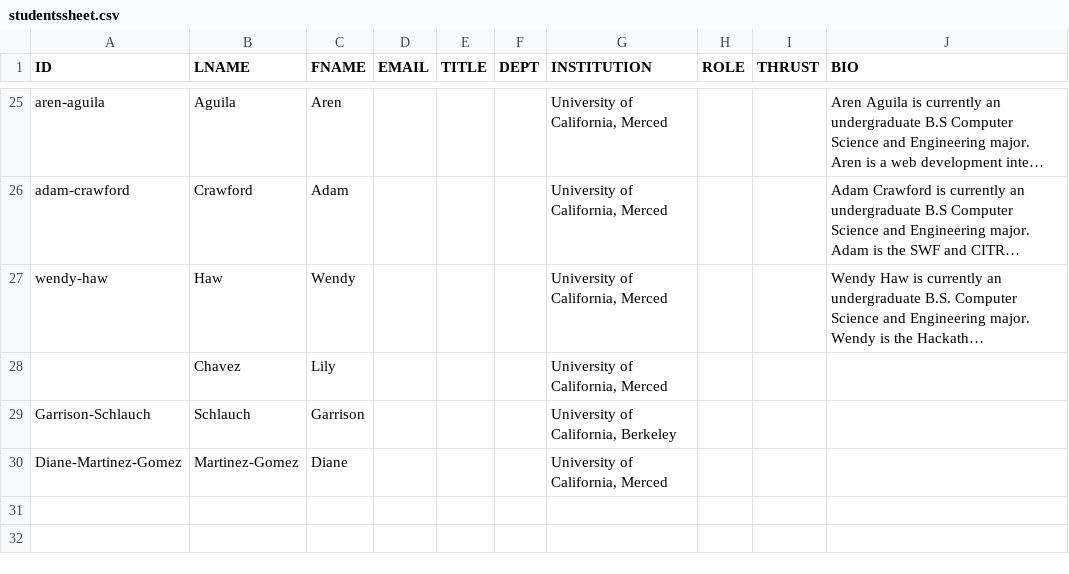
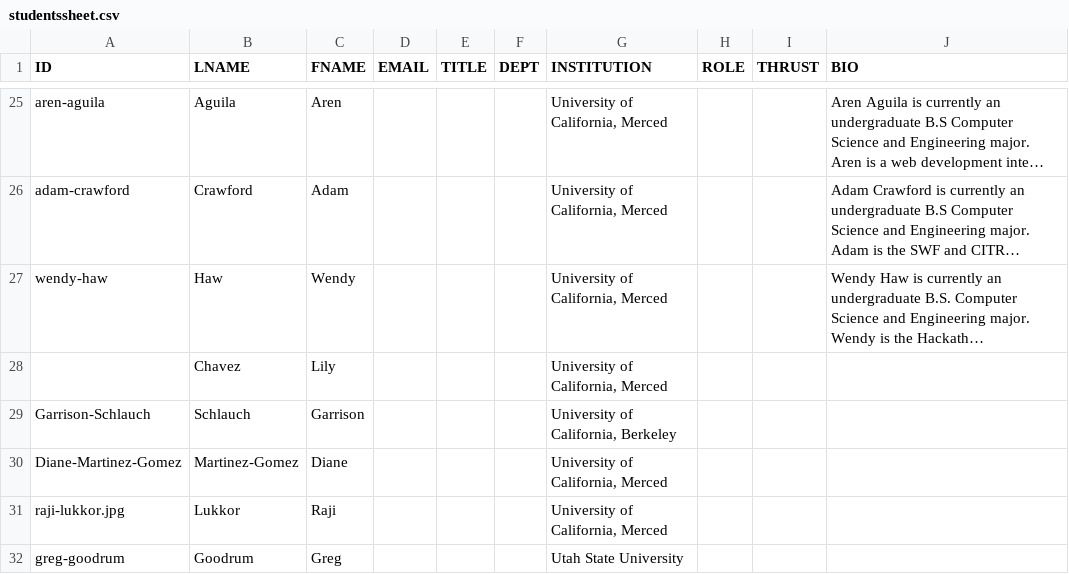
Before and after one commit to citris-ucmerced/SecureWaterFuture, a CSV file: about/studentssheet.csv, drawn as a sheet; only a part is shown, gaps mark what is left out; long unchanged cells end in …; the diff names each change by its address in the sheet, - before the commit and + after, or states it on an @@ line.

```diff
--- a/about/studentssheet.csv
+++ b/about/studentssheet.csv
+row 31: raji-lukkor.jpg | Lukkor | Raji |  |  |  | University of California, Merced
+row 32: greg-goodrum | Goodrum | Greg |  |  |  | Utah State University
```
Also changed, not shown: about/projectTeamsheet.csv, 3 other files.
